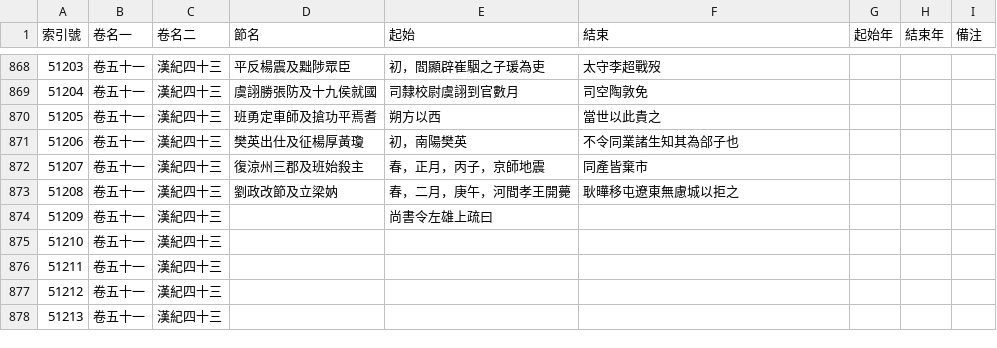
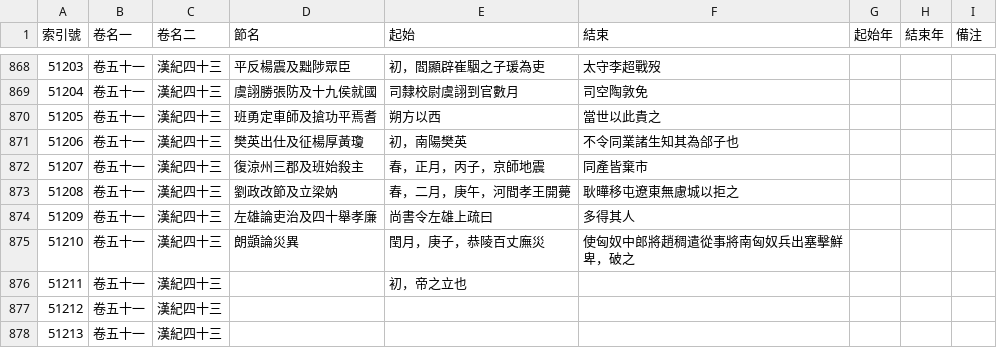
Before and after one commit to gamefang/zizhitongjian, a CSV file: 1_主要數據/通鑑目錄.csv, drawn as a sheet; only a part is shown, gaps mark what is left out.

```diff
--- a/1_主要數據/通鑑目錄.csv
+++ b/1_主要數據/通鑑目錄.csv
@@ -873,5 +873,5 @@
 51208,卷五十一,漢紀四十三,劉政改節及立梁妠,春，二月，庚午，河間孝王開薨,耿曄移屯遼東無慮城以拒之,,,
-51209,卷五十一,漢紀四十三,,尚書令左雄上疏曰,,,,
-51210,卷五十一,漢紀四十三,,,,,,
-51211,卷五十一,漢紀四十三,,,,,,
+51209,卷五十一,漢紀四十三,左雄論吏治及四十舉孝廉,尚書令左雄上疏曰,多得其人,,,
+51210,卷五十一,漢紀四十三,朗顗論災異,閏月，庚子，恭陵百丈廡災,使匈奴中郎將趙稠遣從事將南匈奴兵出塞擊鮮卑，破之,,,
+51211,卷五十一,漢紀四十三,,初，帝之立也,,,,
 51212,卷五十一,漢紀四十三,,,,,,
```
Also changed, not shown: 1_主要數據/人物總表.csv, 2 other files.
